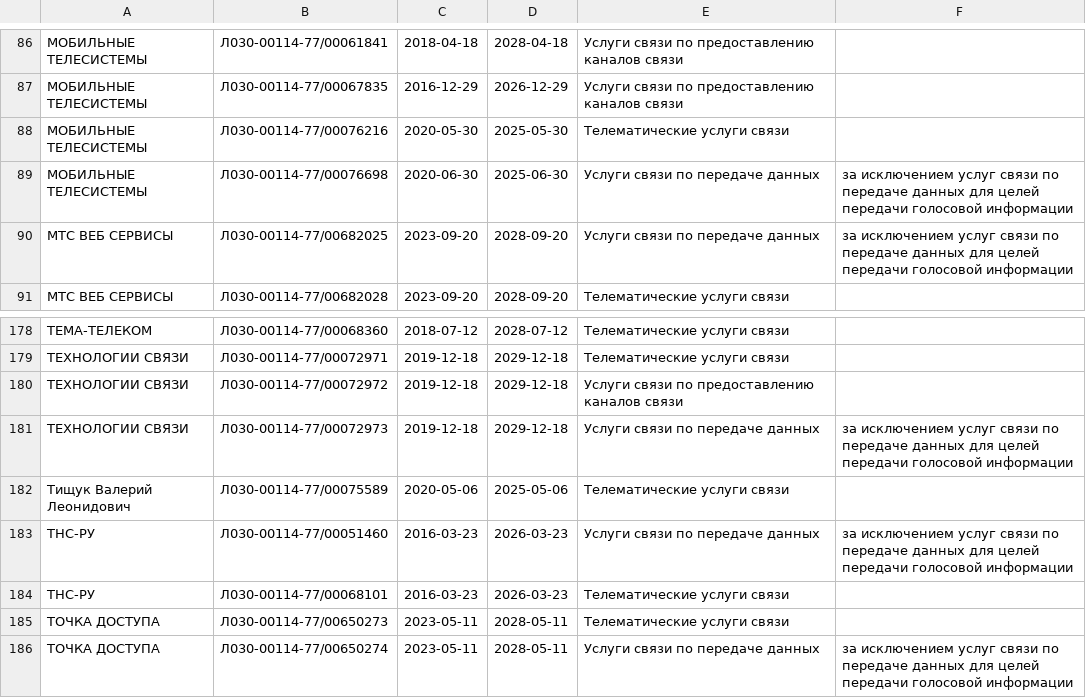
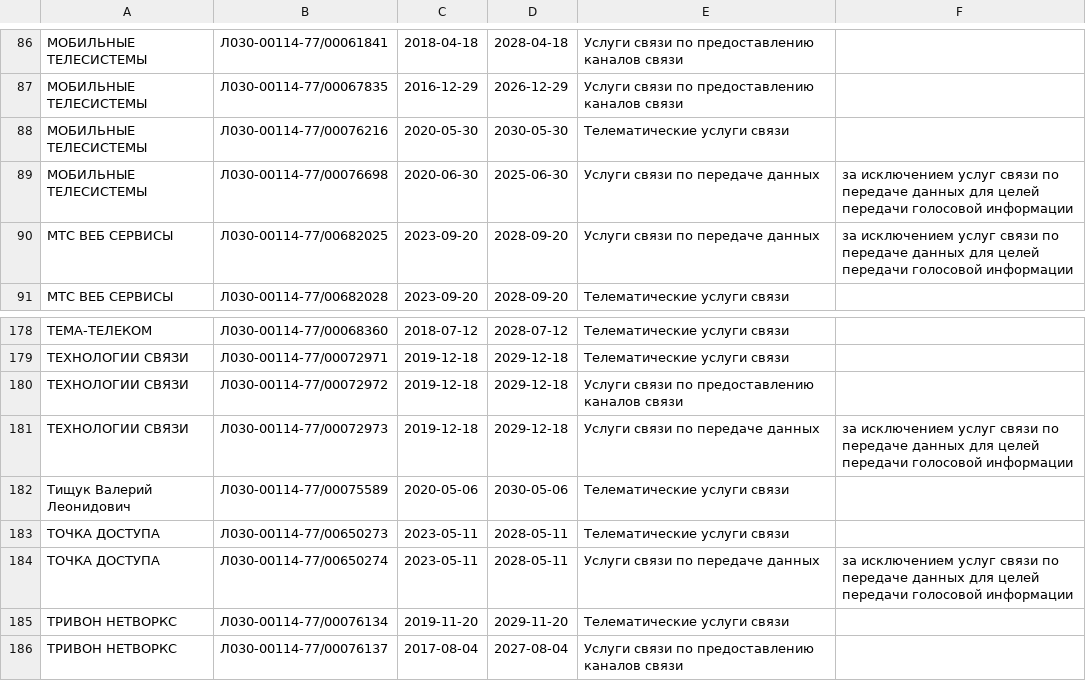
Before and after one commit to Urlandi/rkn-opendata-vlg, a CSV file: volgograd.lic.csv, drawn as a sheet; only a part is shown, gaps mark what is left out; the shorter side is filled out with more unchanged rows; the diff names each change by its address in the sheet, - before the commit and + after, or states it on an @@ line.

```diff
--- a/volgograd.lic.csv
+++ b/volgograd.lic.csv
-D88: 2025-05-30
+D88: 2030-05-30
-D182: 2025-05-06
+D182: 2030-05-06
-row 183: ТНС-РУ | Л030-00114-77/00051460 | 2016-03-23 | 2026-03-23 | Услуги связи по передаче данных | за исключением услуг связи по передаче данных для целей передачи голосовой информации
-row 184: ТНС-РУ | Л030-00114-77/00068101 | 2016-03-23 | 2026-03-23 | Телематические услуги связи
```
Also changed, not shown: 1 other file.
